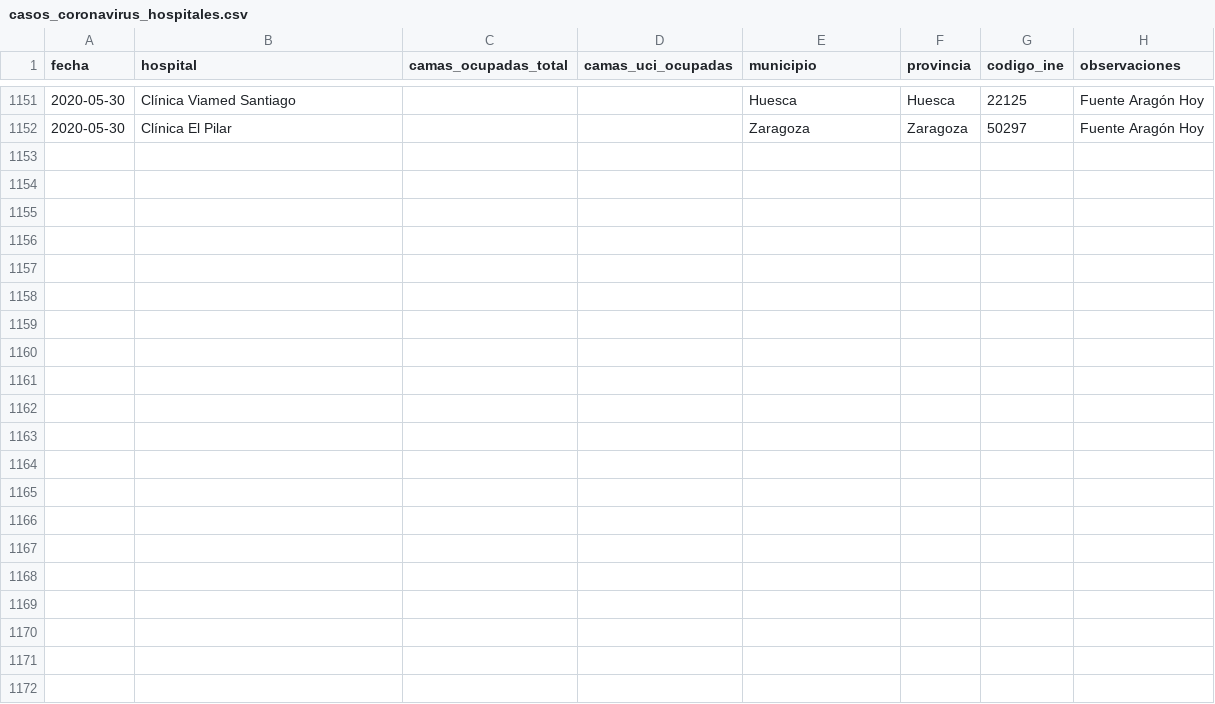
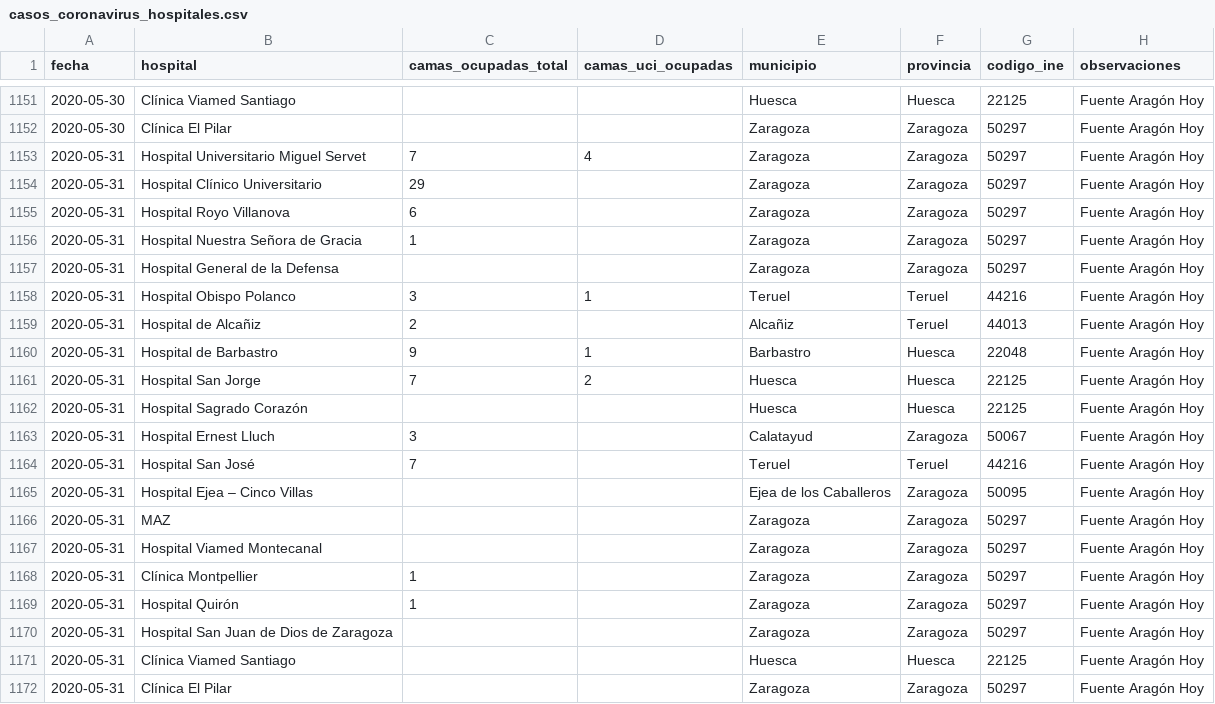
Before and after one commit to danilat/covid-19-aragon, a CSV file: sources/casos_coronavirus_hospitales.csv, drawn as a sheet; only a part is shown, gaps mark what is left out; the diff names each change by its address in the sheet, - before the commit and + after, or states it on an @@ line.

Commit message:
Updating data with 31/05

```diff
--- a/sources/casos_coronavirus_hospitales.csv
+++ b/sources/casos_coronavirus_hospitales.csv
+row 1153: 2020-05-31 | Hospital Universitario Miguel Servet | 7 | 4 | Zaragoza | Zaragoza | 50297 | Fuente Aragón Hoy
+row 1154: 2020-05-31 | Hospital Clínico Universitario | 29 |  | Zaragoza | Zaragoza | 50297 | Fuente Aragón Hoy
+row 1155: 2020-05-31 | Hospital Royo Villanova | 6 |  | Zaragoza | Zaragoza | 50297 | Fuente Aragón Hoy
+row 1156: 2020-05-31 | Hospital Nuestra Señora de Gracia | 1 |  | Zaragoza | Zaragoza | 50297 | Fuente Aragón Hoy
+row 1157: 2020-05-31 | Hospital General de la Defensa |  |  | Zaragoza | Zaragoza | 50297 | Fuente Aragón Hoy
+row 1158: 2020-05-31 | Hospital Obispo Polanco | 3 | 1 | Teruel | Teruel | 44216 | Fuente Aragón Hoy
+row 1159: 2020-05-31 | Hospital de Alcañiz | 2 |  | Alcañiz | Teruel | 44013 | Fuente Aragón Hoy
+row 1160: 2020-05-31 | Hospital de Barbastro | 9 | 1 | Barbastro | Huesca | 22048 | Fuente Aragón Hoy
+row 1161: 2020-05-31 | Hospital San Jorge | 7 | 2 | Huesca | Huesca | 22125 | Fuente Aragón Hoy
+row 1162: 2020-05-31 | Hospital Sagrado Corazón |  |  | Huesca | Huesca | 22125 | Fuente Aragón Hoy
+row 1163: 2020-05-31 | Hospital Ernest Lluch | 3 |  | Calatayud | Zaragoza | 50067 | Fuente Aragón Hoy
+row 1164: 2020-05-31 | Hospital San José | 7 |  | Teruel | Teruel | 44216 | Fuente Aragón Hoy
+row 1165: 2020-05-31 | Hospital Ejea – Cinco Villas |  |  | Ejea de los Caballeros | Zaragoza | 50095 | Fuente Aragón Hoy
+row 1166: 2020-05-31 | MAZ |  |  | Zaragoza | Zaragoza | 50297 | Fuente Aragón Hoy
+row 1167: 2020-05-31 | Hospital Viamed Montecanal |  |  | Zaragoza | Zaragoza | 50297 | Fuente Aragón Hoy
+row 1168: 2020-05-31 | Clínica Montpellier | 1 |  | Zaragoza | Zaragoza | 50297 | Fuente Aragón Hoy
+row 1169: 2020-05-31 | Hospital Quirón | 1 |  | Zaragoza | Zaragoza | 50297 | Fuente Aragón Hoy
+row 1170: 2020-05-31 | Hospital San Juan de Dios de Zaragoza |  |  | Zaragoza | Zaragoza | 50297 | Fuente Aragón Hoy
+row 1171: 2020-05-31 | Clínica Viamed Santiago |  |  | Huesca | Huesca | 22125 | Fuente Aragón Hoy
+row 1172: 2020-05-31 | Clínica El Pilar |  |  | Zaragoza | Zaragoza | 50297 | Fuente Aragón Hoy
```
Also changed, not shown: _data/coronavirus_cases.csv, _data/coronavirus_cases_huesca.csv, 8 other files.
